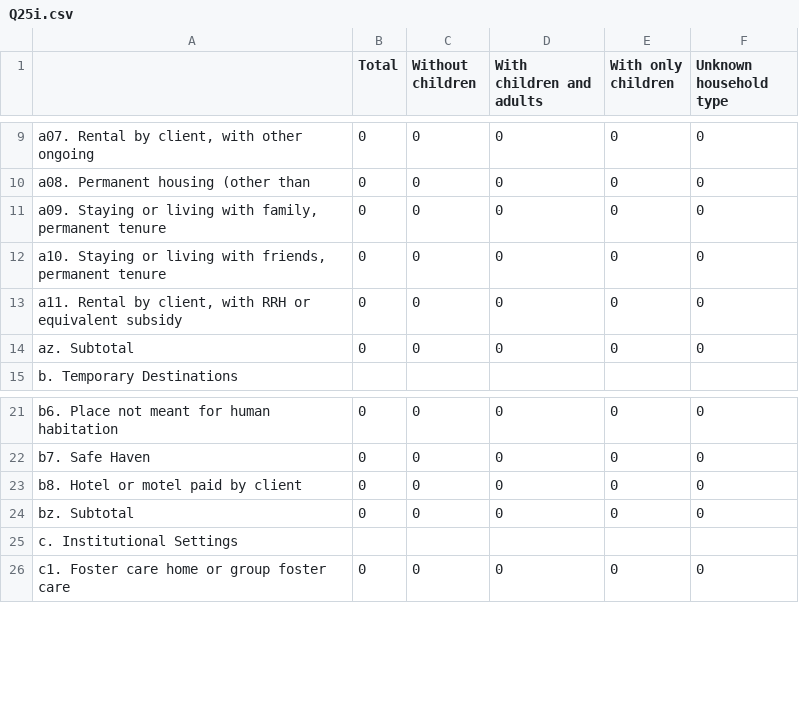
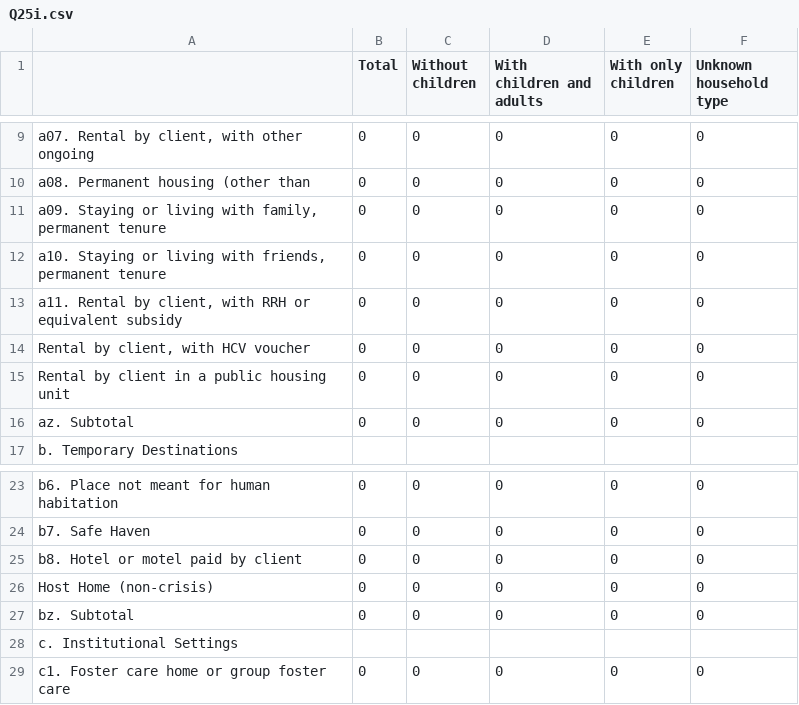
Before and after one commit to servinglynk/hslynk-open-source, a CSV file: hmis-hud-reports/Q25i.csv, drawn as a sheet; only a part is shown, gaps mark what is left out; the diff names each change by its address in the sheet, - before the commit and + after, or states it on an @@ line.

```diff
--- a/hmis-hud-reports/Q25i.csv
+++ b/hmis-hud-reports/Q25i.csv
+row 14: Rental by client, with HCV voucher | 0 | 0 | 0 | 0 | 0
+row 15: Rental by client in a public housing unit | 0 | 0 | 0 | 0 | 0
+row 26: Host Home (non-crisis) | 0 | 0 | 0 | 0 | 0
```
Also changed, not shown: hmis-hud-reports/Q25g.csv, hmis-hud-reports/Q27f.csv, 7 other files.
